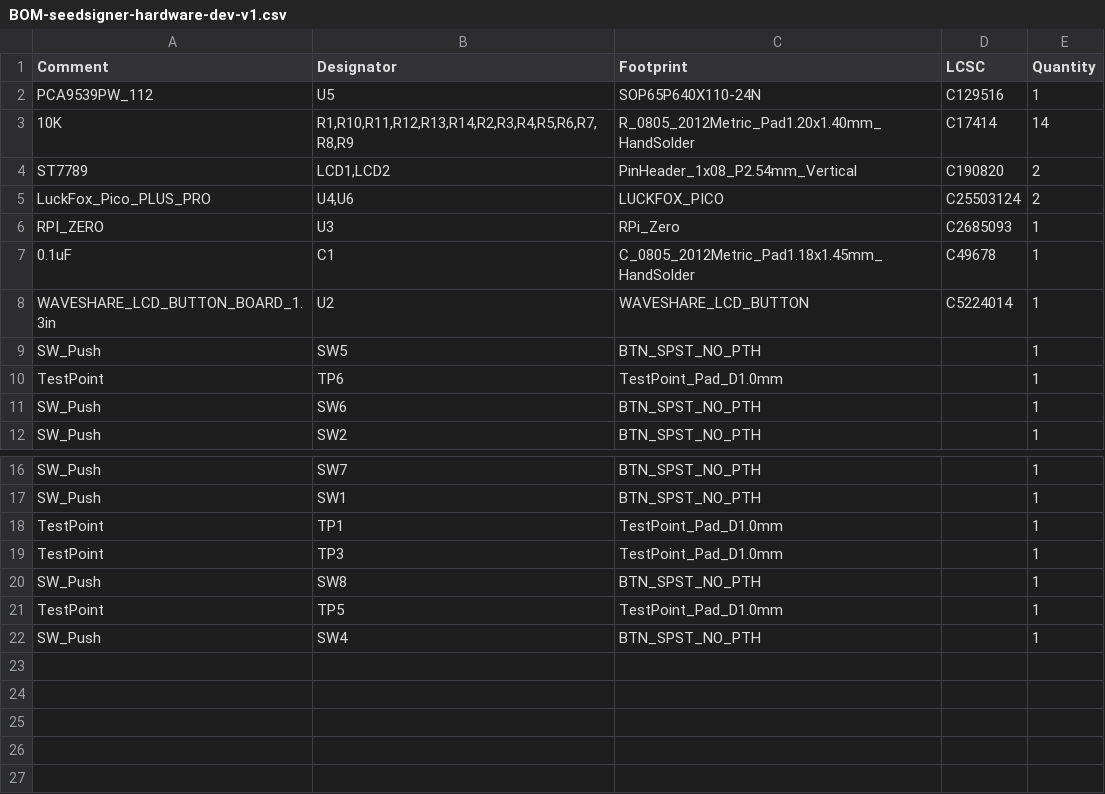
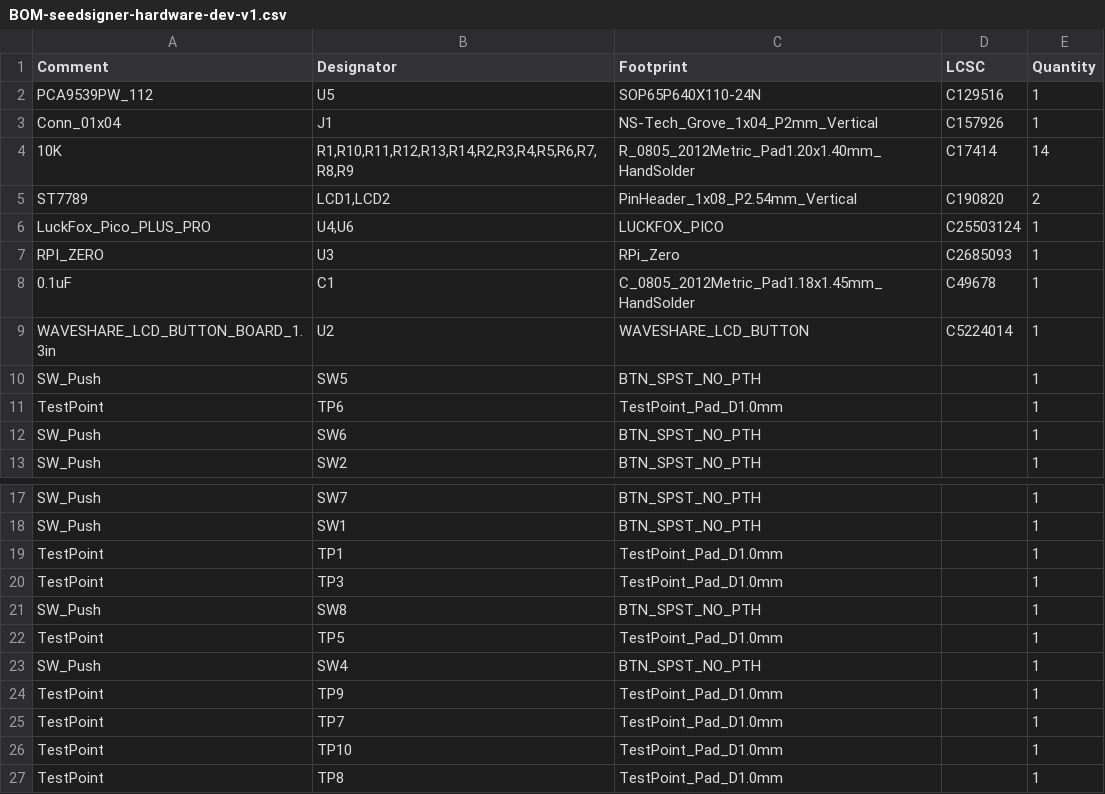
Before and after one commit to lightningspore/seedsigner-luckfox-pico, a CSV file: hardware-kicad/pcb/seedsigner-hardware-dev-v1/jlcpcb/production_files/BOM-seedsigner-hardware-dev-v1.csv, drawn as a sheet; only a part is shown, gaps mark what is left out.

```diff
--- a/hardware-kicad/pcb/seedsigner-hardware-dev-v1/jlcpcb/production_files/BOM-seedsigner-hardware-dev-v1.csv
+++ b/hardware-kicad/pcb/seedsigner-hardware-dev-v1/jlcpcb/production_files/BOM-seedsigner-hardware-dev-v1.csv
@@ -2,5 +2,6 @@ Comment,Designator,Footprint,LCSC,Quantity
 PCA9539PW_112,U5,SOP65P640X110-24N,C129516,1
+Conn_01x04,J1,NS-Tech_Grove_1x04_P2mm_Vertical,C157926,1
 10K,"R1,R10,R11,R12,R13,R14,R2,R3,R4,R5,R6,R7,R8,R9",R_0805_2012Metric_Pad1.20x1.40mm_HandSolder,C17414,14
 ST7789,"LCD1,LCD2",PinHeader_1x08_P2.54mm_Vertical,C190820,2
-LuckFox_Pico_PLUS_PRO,"U4,U6",LUCKFOX_PICO,C25503124,2
+LuckFox_Pico_PLUS_PRO,"U4,U6",LUCKFOX_PICO,C25503124,1
 RPI_ZERO,U3,RPi_Zero,C2685093,1
@@ -22 +23,5 @@ TestPoint,TP5,TestPoint_Pad_D1.0mm,,1
 SW_Push,SW4,BTN_SPST_NO_PTH,,1
+TestPoint,TP9,TestPoint_Pad_D1.0mm,,1
+TestPoint,TP7,TestPoint_Pad_D1.0mm,,1
+TestPoint,TP10,TestPoint_Pad_D1.0mm,,1
+TestPoint,TP8,TestPoint_Pad_D1.0mm,,1
```
Also changed, not shown: hardware-kicad/pcb/seedsigner-hardware-dev-v1/jlcpcb/production_files/CPL-seedsigner-hardware-dev-v1.csv, 21 other files.
